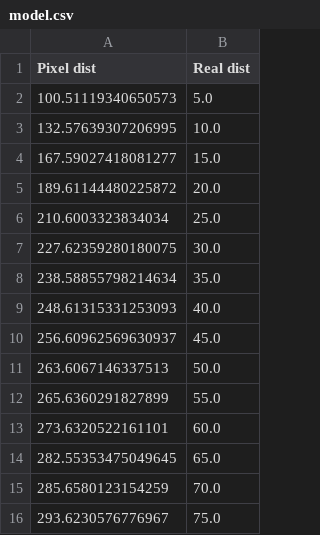
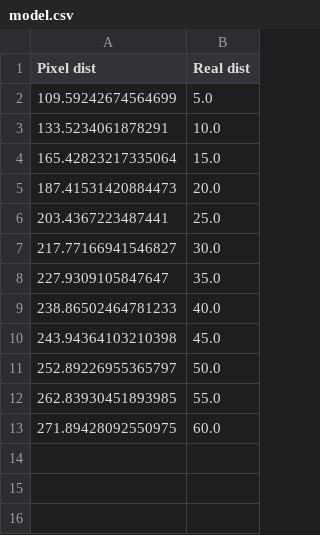
Before and after one commit to mattyoung101/omicron, a CSV file: omicontrol/model.csv, drawn as a sheet.

```diff
--- a/omicontrol/model.csv
+++ b/omicontrol/model.csv
@@ -1,16 +1,13 @@
 Pixel dist,Real dist
-100.51119340650573,5.0
-132.57639307206995,10.0
-167.59027418081277,15.0
-189.61144480225872,20.0
-210.6003323834034,25.0
-227.62359280180075,30.0
-238.58855798214634,35.0
-248.61315331253093,40.0
-256.60962569630937,45.0
-263.6067146337513,50.0
-265.6360291827899,55.0
-273.6320522161101,60.0
-282.55353475049645,65.0
-285.6580123154259,70.0
-293.6230576776967,75.0
+109.59242674564699,5.0
+133.5234061878291,10.0
+165.42823217335064,15.0
+187.41531420884473,20.0
+203.4367223487441,25.0
+217.77166941546827,30.0
+227.9309105847647,35.0
+238.86502464781233,40.0
+243.94364103210398,45.0
+252.89226955365797,50.0
+262.83930451893985,55.0
+271.89428092550975,60.0
```
Also changed, not shown: 1 other file.
